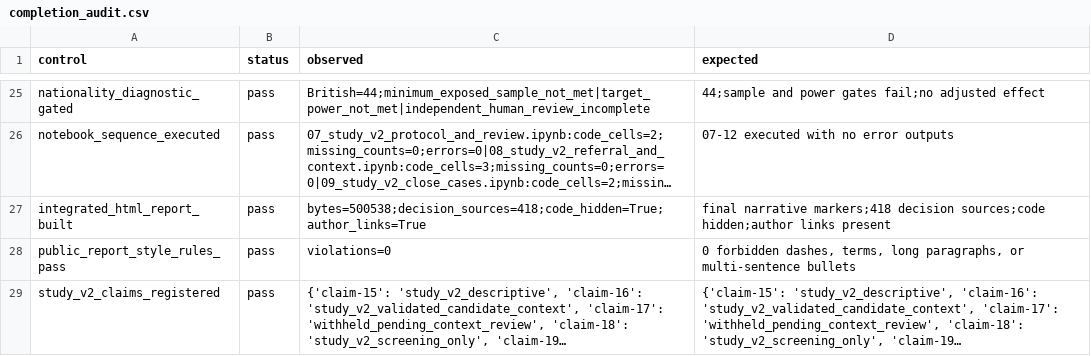
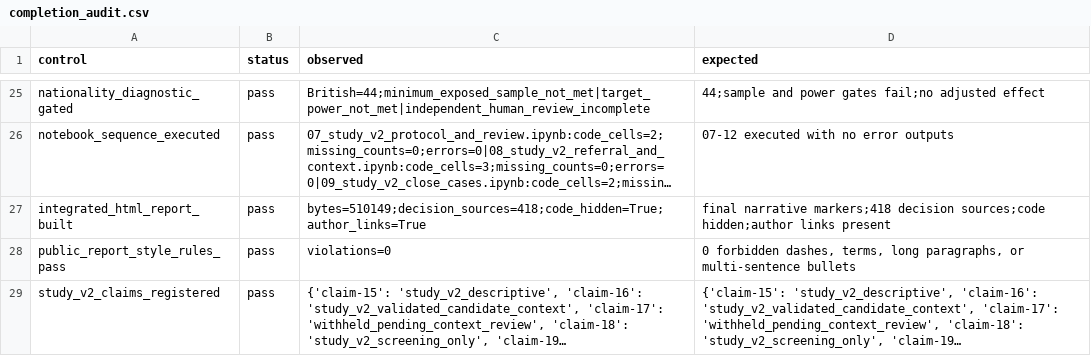
Before and after one commit to brianbzeng/f1-stewarding-analysis, a CSV file: reports/generated/study_v2/completion_audit.csv, drawn as a sheet; only a part is shown, gaps mark what is left out; long unchanged cells end in …; the diff names each change by its address in the sheet, - before the commit and + after, or states it on an @@ line.

Commit message:
Rebuild report around a clear analytical narrative

```diff
--- a/reports/generated/study_v2/completion_audit.csv
+++ b/reports/generated/study_v2/completion_audit.csv
-C27 (observed): bytes=500538;decision_sources=418;code_hidden=True;author_links=True
+C27 (observed): bytes=510149;decision_sources=418;code_hidden=True;author_links=True
```
Also changed, not shown: 17 other files.
